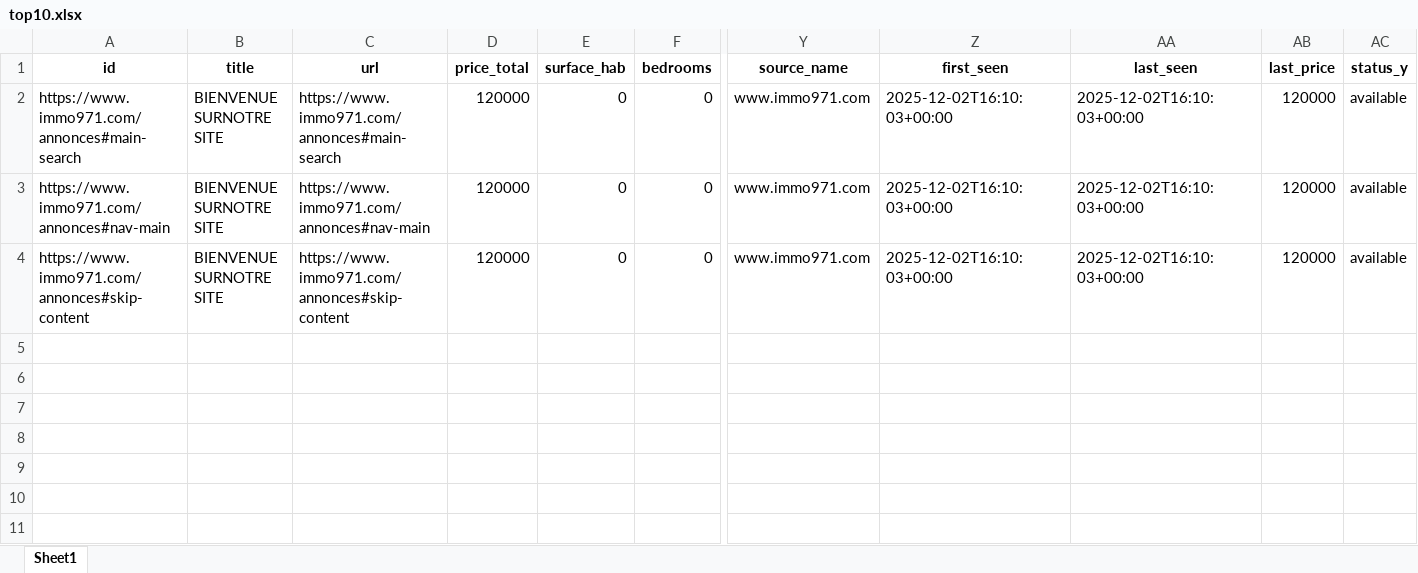
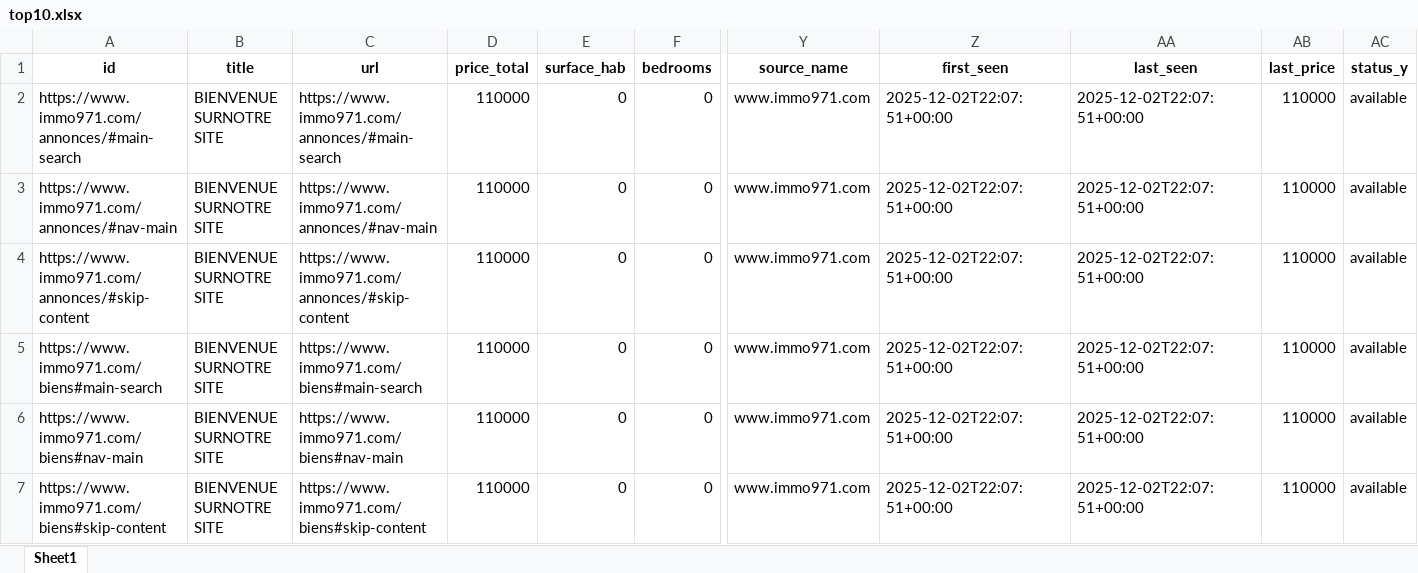
Before and after one commit to Zia971/immo-opportunit-s, an Excel workbook: output/top10.xlsx, sheet Sheet1, drawn as a sheet; only a part is shown, gaps mark what is left out; values as stored, in another font and other column widths than the file's, no borders; rows hold the shown columns only; the diff names each change by its address in the sheet, - before the commit and + after, or states it on an @@ line.

Commit message:
update outputs

```diff
--- a/output/top10.xlsx (sheet Sheet1)
+++ b/output/top10.xlsx (sheet Sheet1)
-A2 (id): https://www.immo971.com/annonces#main-search
+A2 (id): https://www.immo971.com/annonces/#main-search
-C2 (url): https://www.immo971.com/annonces#main-search
+C2 (url): https://www.immo971.com/annonces/#main-search
-D2:D4 (price_total): 120000
+D2:D4 (price_total): 110000
-Z2:Z4 (first_seen): 2025-12-02T16:10:03+00:00
+Z2:Z4 (first_seen): 2025-12-02T22:07:51+00:00
-AA2:AA4 (last_seen): 2025-12-02T16:10:03+00:00
+AA2:AA4 (last_seen): 2025-12-02T22:07:51+00:00
-AB2:AB4 (last_price): 120000
+AB2:AB4 (last_price): 110000
-A3 (id): https://www.immo971.com/annonces#nav-main
+A3 (id): https://www.immo971.com/annonces/#nav-main
-C3 (url): https://www.immo971.com/annonces#nav-main
+C3 (url): https://www.immo971.com/annonces/#nav-main
-A4 (id): https://www.immo971.com/annonces#skip-content
+A4 (id): https://www.immo971.com/annonces/#skip-content
-C4 (url): https://www.immo971.com/annonces#skip-content
+C4 (url): https://www.immo971.com/annonces/#skip-content
+row 5: https://www.immo971.com/biens#main-search | BIENVENUE SURNOTRE SITE | https://www.immo971.com/biens#main-search | 110000 | 0 | 0 | www.immo971.com | 2025-12-02T22:07:51+00:00 | 2025-12-02T22:07:51+00:00 | 110000 | available
+row 6: https://www.immo971.com/biens#nav-main | BIENVENUE SURNOTRE SITE | https://www.immo971.com/biens#nav-main | 110000 | 0 | 0 | www.immo971.com | 2025-12-02T22:07:51+00:00 | 2025-12-02T22:07:51+00:00 | 110000 | available
+row 7: https://www.immo971.com/biens#skip-content | BIENVENUE SURNOTRE SITE | https://www.immo971.com/biens#skip-content | 110000 | 0 | 0 | www.immo971.com | 2025-12-02T22:07:51+00:00 | 2025-12-02T22:07:51+00:00 | 110000 | available
```
